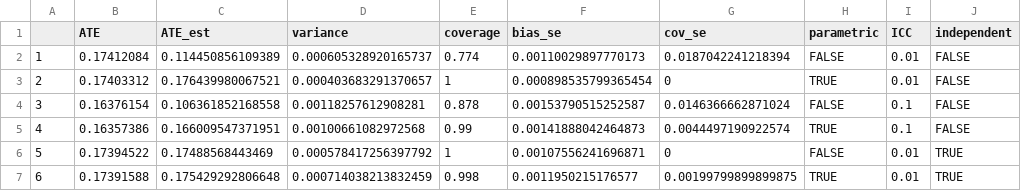
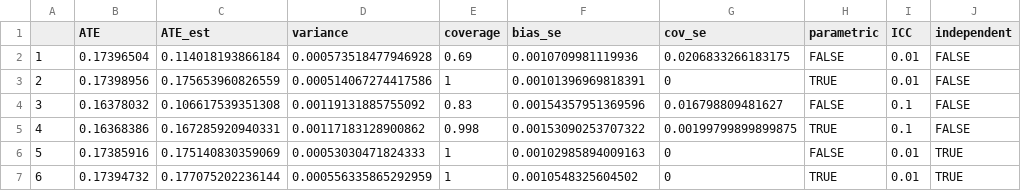
Before and after one commit to owen-hy/cluster-causal, a CSV file: cluster-computed-csv/MC-CO-Results.csv, drawn as a sheet; only a part is shown; the diff covers the shown part only.

Commit message:
New nested bootstrap results (not in poster)

```diff
--- a/cluster-computed-csv/MC-CO-Results.csv
+++ b/cluster-computed-csv/MC-CO-Results.csv
@@ -1,7 +1,7 @@
 "","ATE","ATE_est","variance","coverage","bias_se","cov_se","parametric","ICC","independent"
-"1",0.17412084,0.114450856109389,0.000605328920165737,0.774,0.00110029897770173,0.0187042241218394,FALSE,0.01,FALSE
-"2",0.17403312,0.176439980067521,0.000403683291370657,1,0.000898535799365454,0,TRUE,0.01,FALSE
-"3",0.16376154,0.106361852168558,0.00118257612908281,0.878,0.00153790515252587,0.0146366662871024,FALSE,0.1,FALSE
-"4",0.16357386,0.166009547371951,0.00100661082972568,0.99,0.00141888042464873,0.0044497190922574,TRUE,0.1,FALSE
-"5",0.17394522,0.17488568443469,0.000578417256397792,1,0.00107556241696871,0,FALSE,0.01,TRUE
-"6",0.17391588,0.175429292806648,0.000714038213832459,0.998,0.0011950215176577,0.00199799899899875,TRUE,0.01,TRUE
+"1",0.17396504,0.114018193866184,0.000573518477946928,0.69,0.0010709981119936,0.0206833266183175,FALSE,0.01,FALSE
+"2",0.17398956,0.175653960826559,0.000514067274417586,1,0.00101396969818391,0,TRUE,0.01,FALSE
+"3",0.16378032,0.106617539351308,0.00119131885755092,0.83,0.00154357951369596,0.016798809481627,FALSE,0.1,FALSE
+"4",0.16368386,0.167285920940331,0.00117183128900862,0.998,0.00153090253707322,0.00199799899899875,TRUE,0.1,FALSE
+"5",0.17385916,0.175140830359069,0.00053030471824333,1,0.00102985894009163,0,FALSE,0.01,TRUE
+"6",0.17394732,0.177075202236144,0.000556335865292959,1,0.0010548325604502,0,TRUE,0.01,TRUE
```
Also changed, not shown: 12 edited cells elsewhere in this file, 1 other file.
